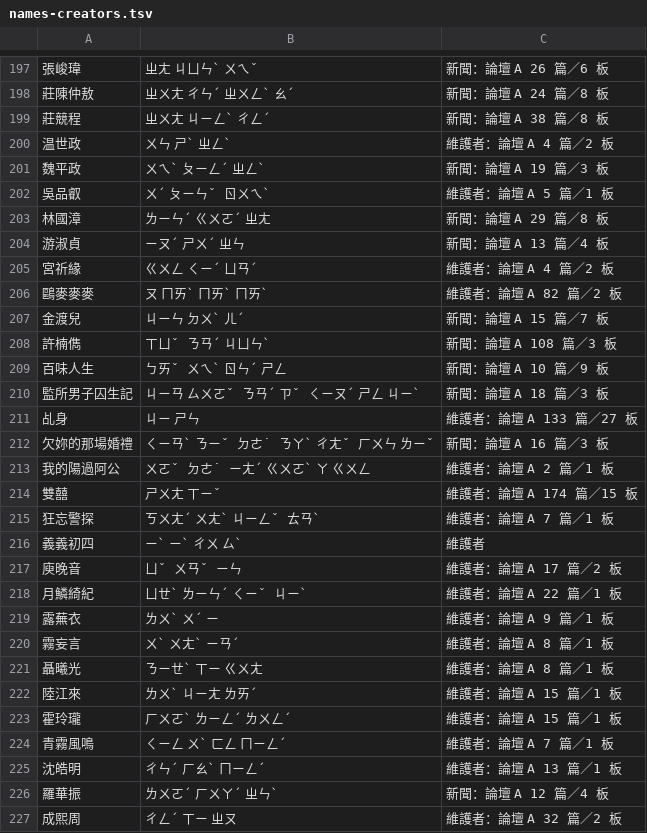
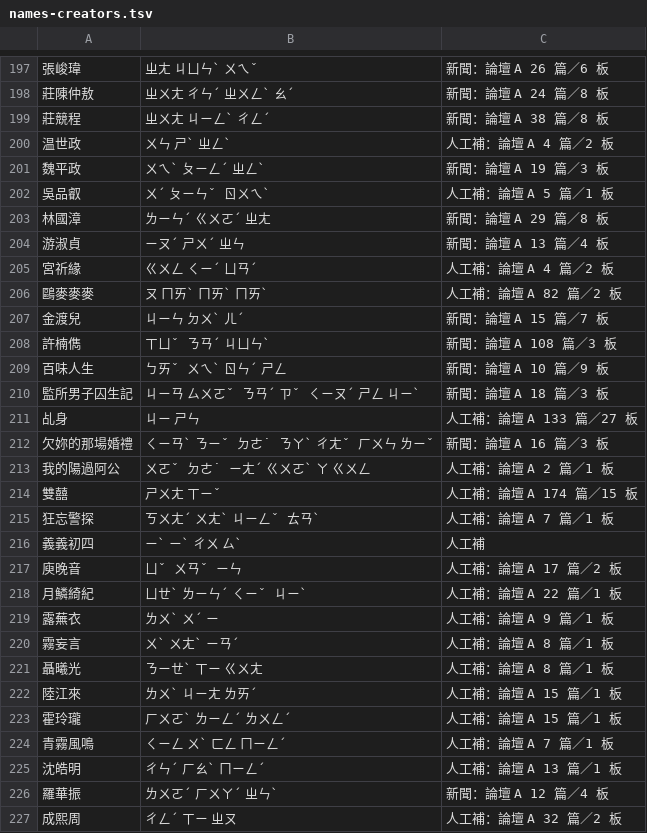
Before and after one commit to Nanako0129/shanjie, a TSV file: data/lexicon/names-creators.tsv, drawn as a sheet; only a part is shown, gaps mark what is left out; the diff covers the shown part only.

```diff
--- a/data/lexicon/names-creators.tsv
+++ b/data/lexicon/names-creators.tsv
@@ -199,9 +199,9 @@
 莊競程	ㄓㄨㄤ ㄐㄧㄥˋ ㄔㄥˊ	新聞：論壇 A 38 篇／8 板
-温世政	ㄨㄣ ㄕˋ ㄓㄥˋ	維護者：論壇 A 4 篇／2 板
+温世政	ㄨㄣ ㄕˋ ㄓㄥˋ	人工補：論壇 A 4 篇／2 板
 魏平政	ㄨㄟˋ ㄆㄧㄥˊ ㄓㄥˋ	新聞：論壇 A 19 篇／3 板
-吳品叡	ㄨˊ ㄆㄧㄣˇ ㄖㄨㄟˋ	維護者：論壇 A 5 篇／1 板
+吳品叡	ㄨˊ ㄆㄧㄣˇ ㄖㄨㄟˋ	人工補：論壇 A 5 篇／1 板
 林國漳	ㄌㄧㄣˊ ㄍㄨㄛˊ ㄓㄤ	新聞：論壇 A 29 篇／8 板
 游淑貞	ㄧㄡˊ ㄕㄨˊ ㄓㄣ	新聞：論壇 A 13 篇／4 板
-宮祈緣	ㄍㄨㄥ ㄑㄧˊ ㄩㄢˊ	維護者：論壇 A 4 篇／2 板
-鷗麥麥麥	ㄡ ㄇㄞˋ ㄇㄞˋ ㄇㄞˋ	維護者：論壇 A 82 篇／2 板
+宮祈緣	ㄍㄨㄥ ㄑㄧˊ ㄩㄢˊ	人工補：論壇 A 4 篇／2 板
+鷗麥麥麥	ㄡ ㄇㄞˋ ㄇㄞˋ ㄇㄞˋ	人工補：論壇 A 82 篇／2 板
 金渡兒	ㄐㄧㄣ ㄉㄨˋ ㄦˊ	新聞：論壇 A 15 篇／7 板
@@ -210,18 +210,18 @@
 監所男子囚生記	ㄐㄧㄢ ㄙㄨㄛˇ ㄋㄢˊ ㄗˇ ㄑㄧㄡˊ ㄕㄥ ㄐㄧˋ	新聞：論壇 A 18 篇／3 板
-乩身	ㄐㄧ ㄕㄣ	維護者：論壇 A 133 篇／27 板
+乩身	ㄐㄧ ㄕㄣ	人工補：論壇 A 133 篇／27 板
 欠妳的那場婚禮	ㄑㄧㄢˋ ㄋㄧˇ ㄉㄜ˙ ㄋㄚˋ ㄔㄤˇ ㄏㄨㄣ ㄌㄧˇ	新聞：論壇 A 16 篇／3 板
-我的陽過阿公	ㄨㄛˇ ㄉㄜ˙ ㄧㄤˊ ㄍㄨㄛˋ ㄚ ㄍㄨㄥ	維護者：論壇 A 2 篇／1 板
-雙囍	ㄕㄨㄤ ㄒㄧˇ	維護者：論壇 A 174 篇／15 板
-狂忘警探	ㄎㄨㄤˊ ㄨㄤˋ ㄐㄧㄥˇ ㄊㄢˋ	維護者：論壇 A 7 篇／1 板
-義義初四	ㄧˋ ㄧˋ ㄔㄨ ㄙˋ	維護者
-庾晚音	ㄩˇ ㄨㄢˇ ㄧㄣ	維護者：論壇 A 17 篇／2 板
-月鱗綺紀	ㄩㄝˋ ㄌㄧㄣˊ ㄑㄧˇ ㄐㄧˋ	維護者：論壇 A 22 篇／1 板
-露蕪衣	ㄌㄨˋ ㄨˊ ㄧ	維護者：論壇 A 9 篇／1 板
-霧妄言	ㄨˋ ㄨㄤˋ ㄧㄢˊ	維護者：論壇 A 8 篇／1 板
-聶曦光	ㄋㄧㄝˋ ㄒㄧ ㄍㄨㄤ	維護者：論壇 A 8 篇／1 板
-陸江來	ㄌㄨˋ ㄐㄧㄤ ㄌㄞˊ	維護者：論壇 A 15 篇／1 板
-霍玲瓏	ㄏㄨㄛˋ ㄌㄧㄥˊ ㄌㄨㄥˊ	維護者：論壇 A 15 篇／1 板
-青霧風鳴	ㄑㄧㄥ ㄨˋ ㄈㄥ ㄇㄧㄥˊ	維護者：論壇 A 7 篇／1 板
-沈皓明	ㄔㄣˊ ㄏㄠˋ ㄇㄧㄥˊ	維護者：論壇 A 13 篇／1 板
+我的陽過阿公	ㄨㄛˇ ㄉㄜ˙ ㄧㄤˊ ㄍㄨㄛˋ ㄚ ㄍㄨㄥ	人工補：論壇 A 2 篇／1 板
+雙囍	ㄕㄨㄤ ㄒㄧˇ	人工補：論壇 A 174 篇／15 板
+狂忘警探	ㄎㄨㄤˊ ㄨㄤˋ ㄐㄧㄥˇ ㄊㄢˋ	人工補：論壇 A 7 篇／1 板
+義義初四	ㄧˋ ㄧˋ ㄔㄨ ㄙˋ	人工補
+庾晚音	ㄩˇ ㄨㄢˇ ㄧㄣ	人工補：論壇 A 17 篇／2 板
+月鱗綺紀	ㄩㄝˋ ㄌㄧㄣˊ ㄑㄧˇ ㄐㄧˋ	人工補：論壇 A 22 篇／1 板
+露蕪衣	ㄌㄨˋ ㄨˊ ㄧ	人工補：論壇 A 9 篇／1 板
+霧妄言	ㄨˋ ㄨㄤˋ ㄧㄢˊ	人工補：論壇 A 8 篇／1 板
+聶曦光	ㄋㄧㄝˋ ㄒㄧ ㄍㄨㄤ	人工補：論壇 A 8 篇／1 板
+陸江來	ㄌㄨˋ ㄐㄧㄤ ㄌㄞˊ	人工補：論壇 A 15 篇／1 板
+霍玲瓏	ㄏㄨㄛˋ ㄌㄧㄥˊ ㄌㄨㄥˊ	人工補：論壇 A 15 篇／1 板
+青霧風鳴	ㄑㄧㄥ ㄨˋ ㄈㄥ ㄇㄧㄥˊ	人工補：論壇 A 7 篇／1 板
+沈皓明	ㄔㄣˊ ㄏㄠˋ ㄇㄧㄥˊ	人工補：論壇 A 13 篇／1 板
 羅華振	ㄌㄨㄛˊ ㄏㄨㄚˊ ㄓㄣˋ	新聞：論壇 A 12 篇／4 板
-成熙周	ㄔㄥˊ ㄒㄧ ㄓㄡ	維護者：論壇 A 32 篇／2 板
+成熙周	ㄔㄥˊ ㄒㄧ ㄓㄡ	人工補：論壇 A 32 篇／2 板
```
Also changed, not shown: 23 edited cells elsewhere in this file, data/lexicon/names-sources.tsv, data/lexicon/names-stores.tsv, 5 other files.
